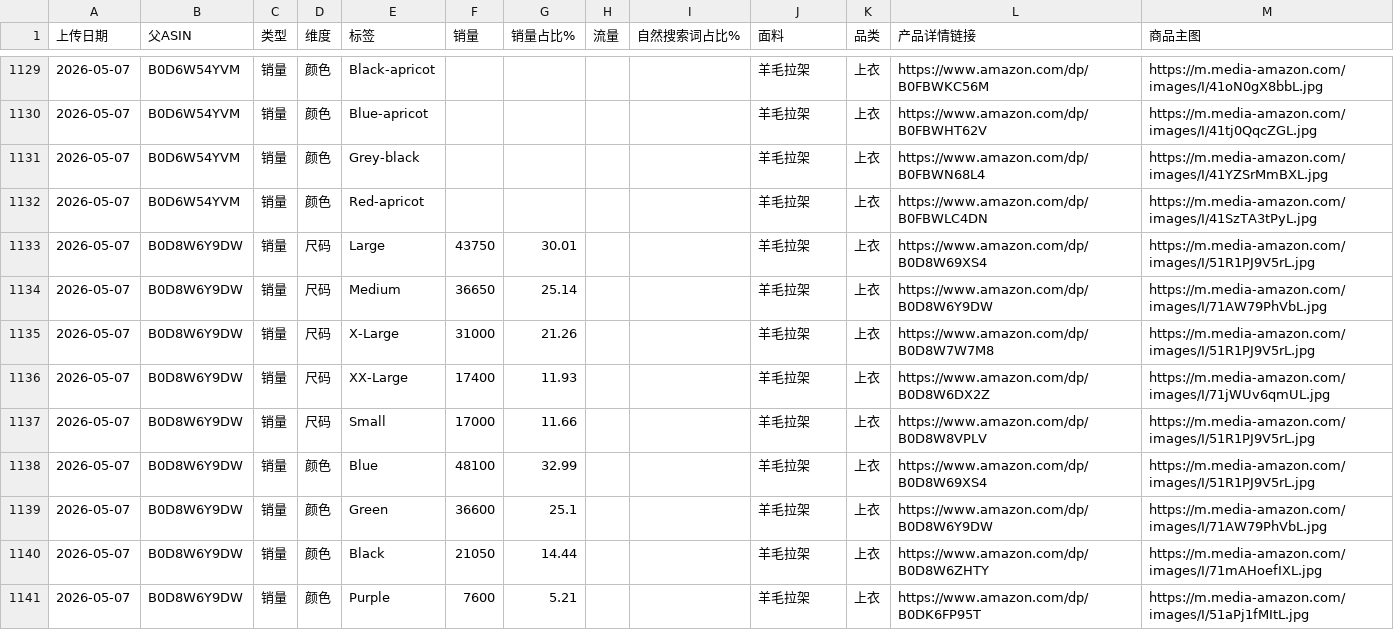
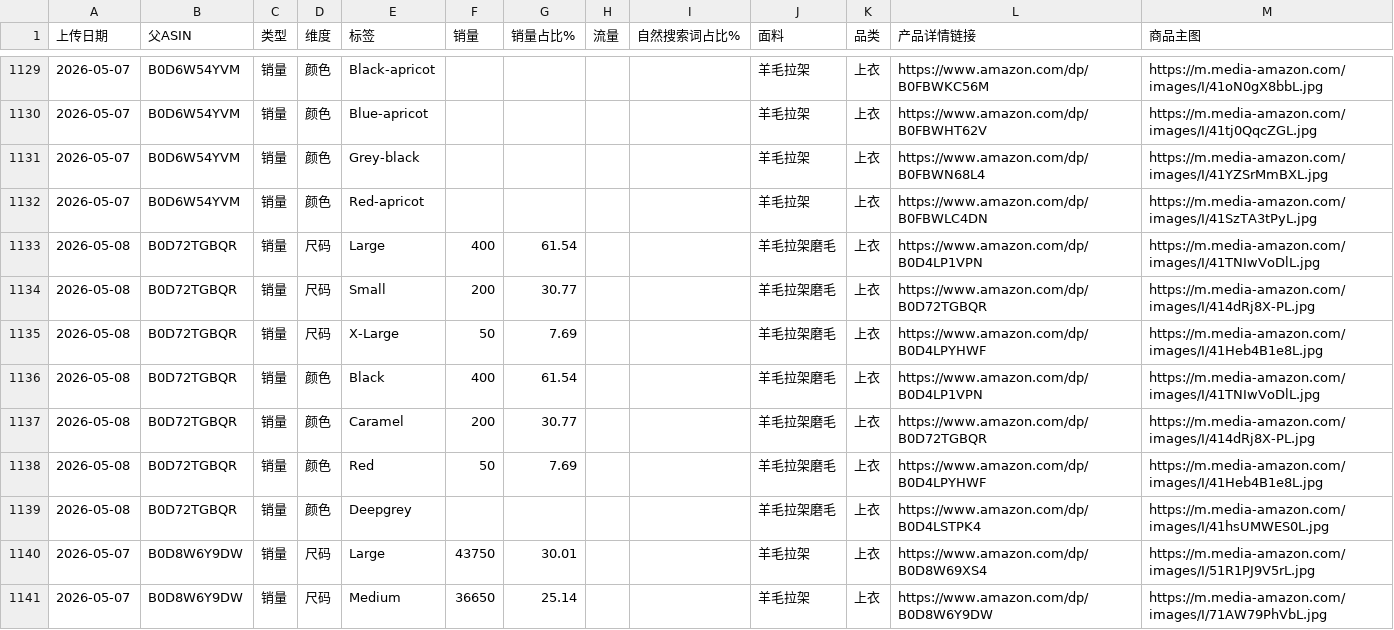
Before and after one commit to wasdkd/Amazon, a CSV file: uploads2/quick_results.csv, drawn as a sheet; only a part is shown, gaps mark what is left out; the shorter side is filled out with more unchanged rows.

Commit message:
Update quick results 2026-05-08T06:03:55.961Z

```diff
--- a/uploads2/quick_results.csv
+++ b/uploads2/quick_results.csv
@@ -1132,2 +1132,9 @@
 2026-05-07,B0D6W54YVM,销量,颜色,Red-apricot,,,,,羊毛拉架,上衣,https://www.amazon.com/dp/B0FBWLC4DN,https://m.media-amazon.com/images/I/41SzTA3tPyL.jpg
+2026-05-08,B0D72TGBQR,销量,尺码,Large,400,61.54,,,羊毛拉架磨毛,上衣,https://www.amazon.com/dp/B0D4LP1VPN,https://m.media-amazon.com/images/I/41TNIwVoDlL.jpg
+2026-05-08,B0D72TGBQR,销量,尺码,Small,200,30.77,,,羊毛拉架磨毛,上衣,https://www.amazon.com/dp/B0D72TGBQR,https://m.media-amazon.com/images/I/414dRj8X-PL.jpg
+2026-05-08,B0D72TGBQR,销量,尺码,X-Large,50,7.69,,,羊毛拉架磨毛,上衣,https://www.amazon.com/dp/B0D4LPYHWF,https://m.media-amazon.com/images/I/41Heb4B1e8L.jpg
+2026-05-08,B0D72TGBQR,销量,颜色,Black,400,61.54,,,羊毛拉架磨毛,上衣,https://www.amazon.com/dp/B0D4LP1VPN,https://m.media-amazon.com/images/I/41TNIwVoDlL.jpg
+2026-05-08,B0D72TGBQR,销量,颜色,Caramel,200,30.77,,,羊毛拉架磨毛,上衣,https://www.amazon.com/dp/B0D72TGBQR,https://m.media-amazon.com/images/I/414dRj8X-PL.jpg
+2026-05-08,B0D72TGBQR,销量,颜色,Red,50,7.69,,,羊毛拉架磨毛,上衣,https://www.amazon.com/dp/B0D4LPYHWF,https://m.media-amazon.com/images/I/41Heb4B1e8L.jpg
+2026-05-08,B0D72TGBQR,销量,颜色,Deepgrey,,,,,羊毛拉架磨毛,上衣,https://www.amazon.com/dp/B0D4LSTPK4,https://m.media-amazon.com/images/I/41hsUMWES0L.jpg
 2026-05-07,B0D8W6Y9DW,销量,尺码,Large,43750,30.01,,,羊毛拉架,上衣,https://www.amazon.com/dp/B0D8W69XS4,https://m.media-amazon.com/images/I/51R1PJ9V5rL.jpg
```
